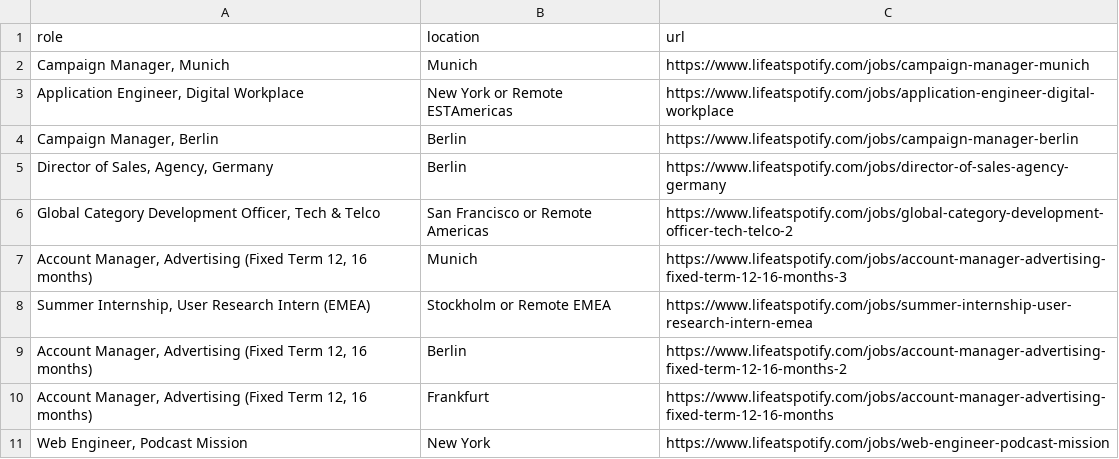
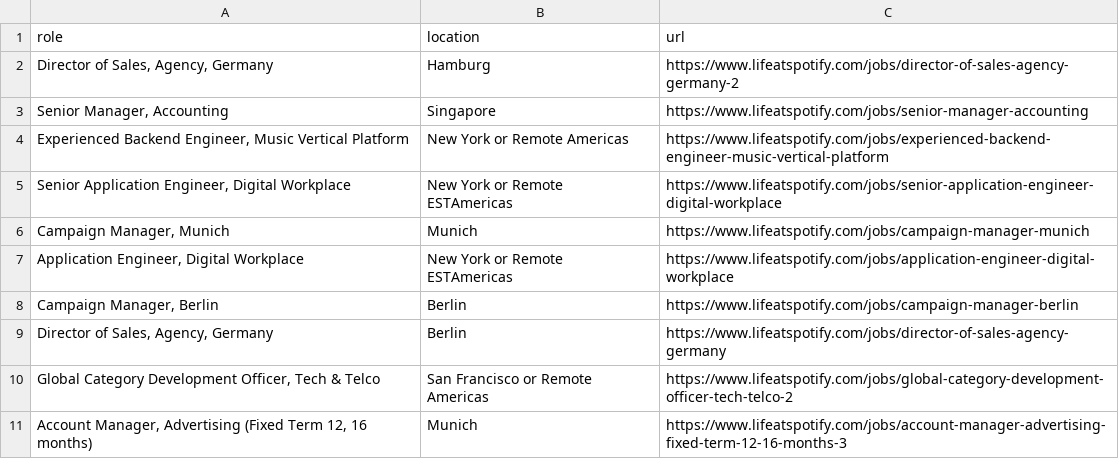
Before and after one commit to topefolorunso/scrape-job-sites, a CSV file: output_files/spotify-jobs.csv, drawn as a sheet; only a part is shown; the shorter side is filled out with more unchanged rows.

```diff
--- a/output_files/spotify-jobs.csv
+++ b/output_files/spotify-jobs.csv
@@ -1,2 +1,6 @@
 role,location,url
+"Director of Sales, Agency, Germany",Hamburg,https://www.lifeatspotify.com/jobs/director-of-sales-agency-germany-2
+"Senior Manager, Accounting",Singapore,https://www.lifeatspotify.com/jobs/senior-manager-accounting
+"Experienced Backend Engineer, Music Vertical Platform",New York or Remote Americas,https://www.lifeatspotify.com/jobs/experienced-backend-engineer-music-vertical-platform
+"Senior Application Engineer, Digital Workplace",New York or Remote ESTAmericas,https://www.lifeatspotify.com/jobs/senior-application-engineer-digital-workplace
 "Campaign Manager, Munich",Munich,https://www.lifeatspotify.com/jobs/campaign-manager-munich
```
Also changed, not shown: output_files/filtered_zalando-jobs.csv, output_files/zalando-jobs.csv.
